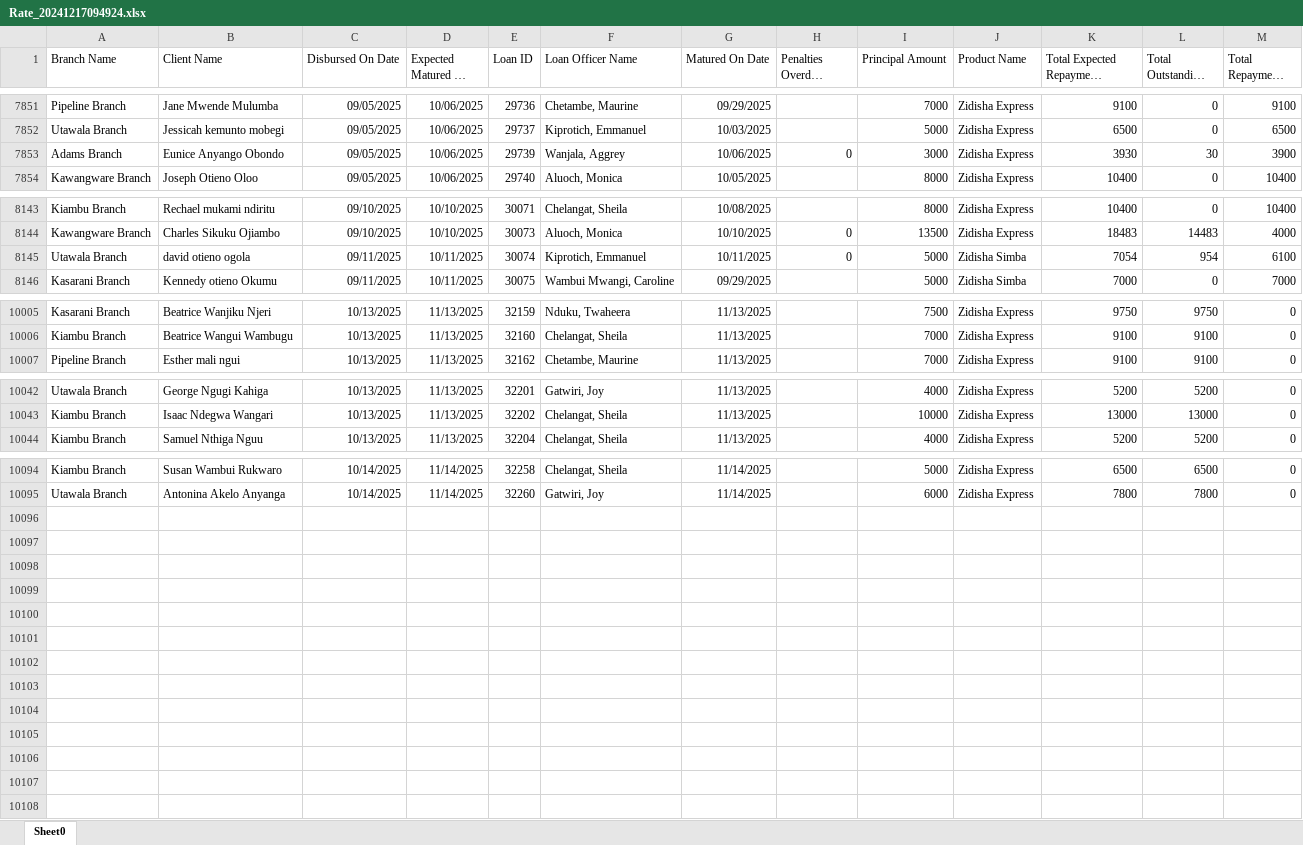
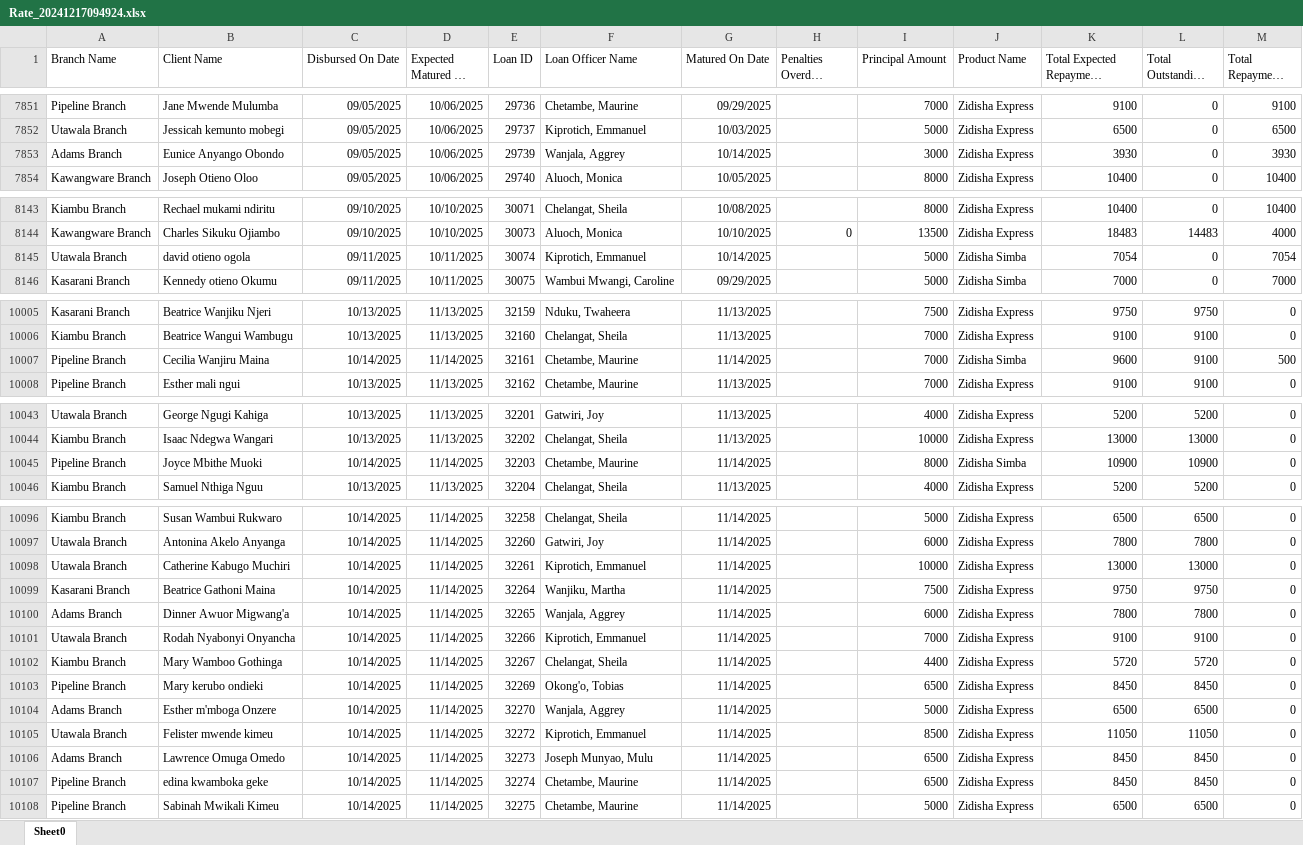
Before and after one commit to Phoenix-Capital/zidisha-monitor, an Excel workbook: Rate_20241217094924.xlsx, sheet Sheet0, drawn as a sheet; only a part is shown, gaps mark what is left out; long unchanged cells end in …; values as stored, in another font and other column widths than the file's, no borders; the diff covers the shown part only; the diff names each change by its address in the sheet, - before the commit and + after, or states it on an @@ line.

Commit message:
9th morning

```diff
--- a/Rate_20241217094924.xlsx (sheet Sheet0)
+++ b/Rate_20241217094924.xlsx (sheet Sheet0)
-G7853 (Matured On Date): 10/06/2025
+G7853 (Matured On Date): 10/14/2025
-H7853 (Penalties Overdue Derived): 0
+H7853 (Penalties Overdue Derived): (empty)
-L7853 (Total Outstanding Derived): 30
+L7853 (Total Outstanding Derived): 0
-M7853 (Total Repayment Derived): 3900
+M7853 (Total Repayment Derived): 3930
-G8145 (Matured On Date): 10/11/2025
+G8145 (Matured On Date): 10/14/2025
-H8145 (Penalties Overdue Derived): 0
+H8145 (Penalties Overdue Derived): (empty)
-L8145 (Total Outstanding Derived): 954
+L8145 (Total Outstanding Derived): 0
-M8145 (Total Repayment Derived): 6100
+M8145 (Total Repayment Derived): 7054
+row 10007: Pipeline Branch | Cecilia Wanjiru Maina | 10/14/2025 | 11/14/2025 | 32161 | Chetambe, Maurine | 11/14/2025 |  | 7000 | Zidisha Simba | 9600 | 9100 | 500
+row 10045: Pipeline Branch | Joyce Mbithe Muoki | 10/14/2025 | 11/14/2025 | 32203 | Chetambe, Maurine | 11/14/2025 |  | 8000 | Zidisha Simba | 10900 | 10900 | 0
+row 10098: Utawala Branch | Catherine Kabugo Muchiri | 10/14/2025 | 11/14/2025 | 32261 | Kiprotich, Emmanuel | 11/14/2025 |  | 10000 | Zidisha Express | 13000 | 13000 | 0
+row 10099: Kasarani Branch | Beatrice Gathoni Maina | 10/14/2025 | 11/14/2025 | 32264 | Wanjiku, Martha | 11/14/2025 |  | 7500 | Zidisha Express | 9750 | 9750 | 0
+row 10100: Adams Branch | Dinner Awuor Migwang'a | 10/14/2025 | 11/14/2025 | 32265 | Wanjala, Aggrey | 11/14/2025 |  | 6000 | Zidisha Express | 7800 | 7800 | 0
+row 10101: Utawala Branch | Rodah Nyabonyi Onyancha | 10/14/2025 | 11/14/2025 | 32266 | Kiprotich, Emmanuel | 11/14/2025 |  | 7000 | Zidisha Express | 9100 | 9100 | 0
+row 10102: Kiambu Branch | Mary Wamboo Gothinga | 10/14/2025 | 11/14/2025 | 32267 | Chelangat, Sheila | 11/14/2025 |  | 4400 | Zidisha Express | 5720 | 5720 | 0
+row 10103: Pipeline Branch | Mary kerubo ondieki | 10/14/2025 | 11/14/2025 | 32269 | Okong'o, Tobias | 11/14/2025 |  | 6500 | Zidisha Express | 8450 | 8450 | 0
+row 10104: Adams Branch | Esther m'mboga Onzere | 10/14/2025 | 11/14/2025 | 32270 | Wanjala, Aggrey | 11/14/2025 |  | 5000 | Zidisha Express | 6500 | 6500 | 0
+row 10105: Utawala Branch | Felister mwende kimeu | 10/14/2025 | 11/14/2025 | 32272 | Kiprotich, Emmanuel | 11/14/2025 |  | 8500 | Zidisha Express | 11050 | 11050 | 0
+row 10106: Adams Branch | Lawrence Omuga Omedo | 10/14/2025 | 11/14/2025 | 32273 | Joseph Munyao, Mulu | 11/14/2025 |  | 6500 | Zidisha Express | 8450 | 8450 | 0
+row 10107: Pipeline Branch | edina kwamboka geke | 10/14/2025 | 11/14/2025 | 32274 | Chetambe, Maurine | 11/14/2025 |  | 6500 | Zidisha Express | 8450 | 8450 | 0
+row 10108: Pipeline Branch | Sabinah Mwikali Kimeu | 10/14/2025 | 11/14/2025 | 32275 | Chetambe, Maurine | 11/14/2025 |  | 5000 | Zidisha Express | 6500 | 6500 | 0
```
Also changed, not shown: 57 edited cells elsewhere in this sheet.
